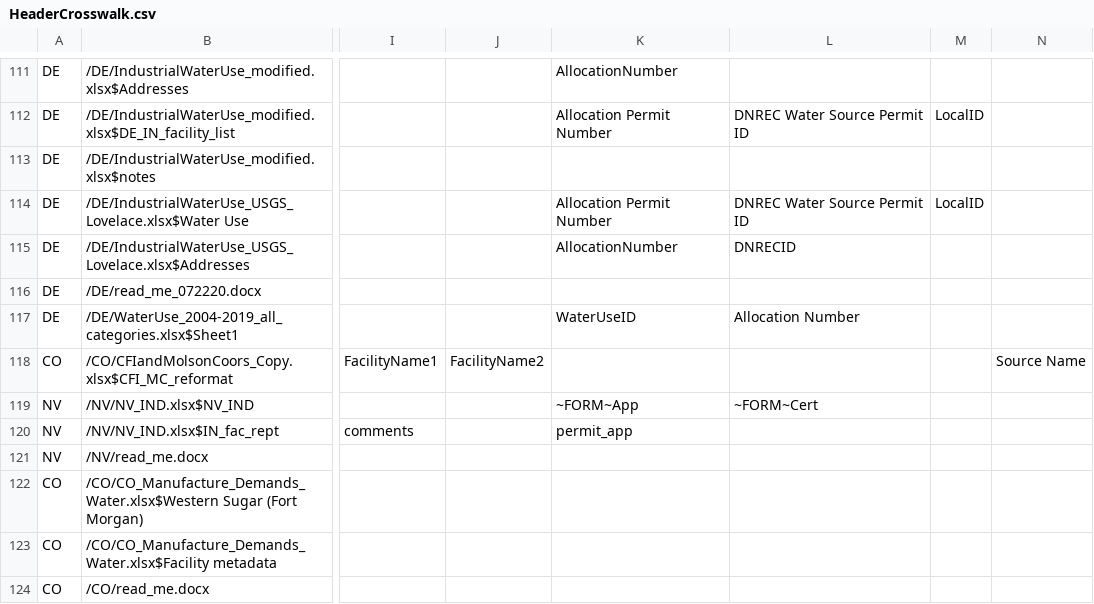
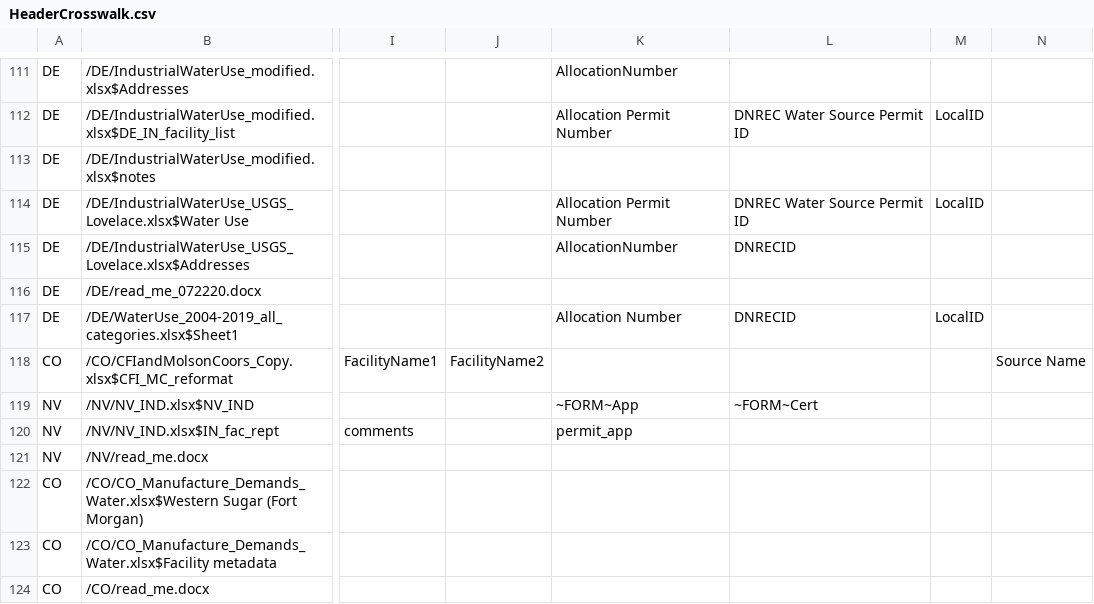
Before and after one commit to rniswon/IndustrialWU, a CSV file: DataCrosswalks/StateDataCrosswalks/HeaderCrosswalk.csv, drawn as a sheet; only a part is shown, gaps mark what is left out; the diff names each change by its address in the sheet, - before the commit and + after, or states it on an @@ line.

```diff
--- a/DataCrosswalks/StateDataCrosswalks/HeaderCrosswalk.csv
+++ b/DataCrosswalks/StateDataCrosswalks/HeaderCrosswalk.csv
-K117: WaterUseID
+K117: Allocation Number
-L117: Allocation Number
+L117: DNRECID
-M117: (empty)
+M117: LocalID
```
Also changed, not shown: FormattedDataOutputs/Statewise/NV_formatted.csv, 6 other files.
